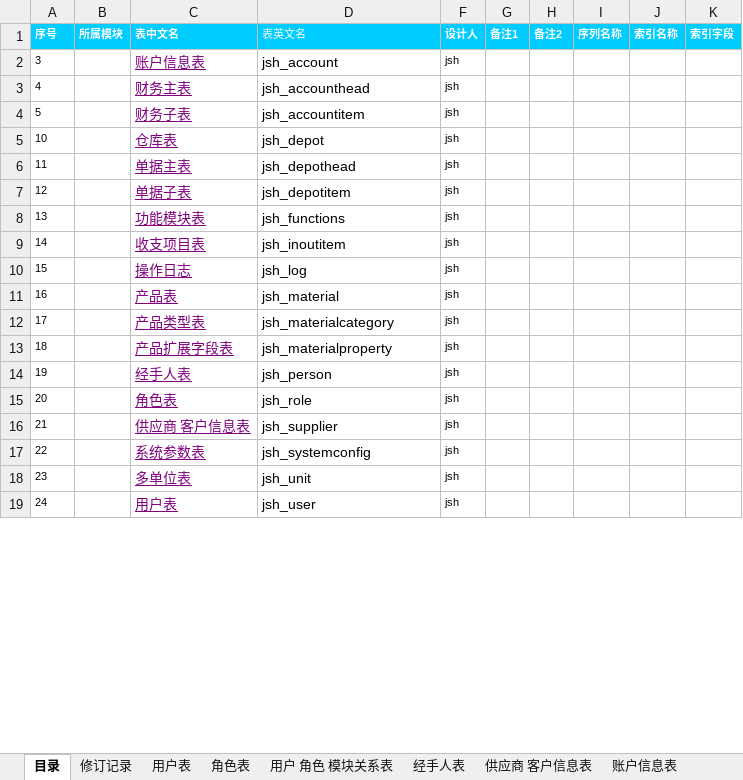
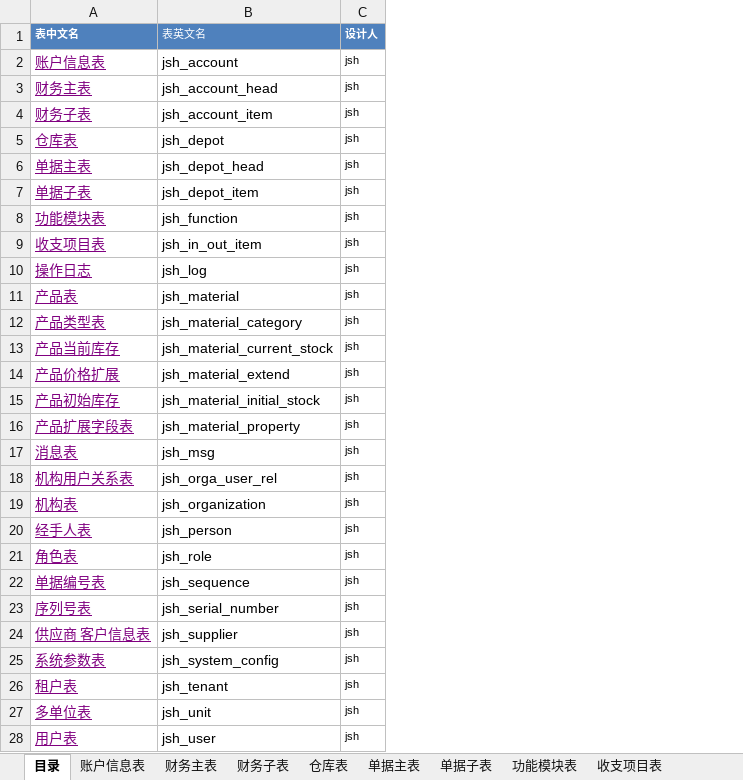
Before and after one commit to jishenghua/jshERP, an Excel workbook: docs/华夏ERP数据库设计汇总.xlsx, sheet 目录, drawn as a sheet; only a part is shown; values as stored, in another font and other column widths than the file's, no borders; removed rows and columns are numbered as before the commit, all else as after; the diff covers the shown part only; the diff names each change by its address in the sheet, - before the commit and + after, or states it on an @@ line.

```diff
--- a/docs/华夏ERP数据库设计汇总.xlsx (sheet 目录)
+++ b/docs/华夏ERP数据库设计汇总.xlsx (sheet 目录)
-sheet tab: 修订记录
-column A (序号), rows 2-19: 3 | 4 | 5 | 10 | 11 | 12 | 13 | 14 | 15 | 16 | 17 | 18 | 19 | 20 | 21 | 22 | 23 | 24
-column B (所属模块), empty
-column G (备注1), empty
-column H (备注2), empty
-column I (序列名称), empty
-column J (索引名称), empty
-column K (索引字段), empty
-A1:C1 fill: #00CCFF
+A1:C1 fill: #4F81BD
-B3 (表英文名): jsh_accounthead
+B3 (表英文名): jsh_account_head
-B4 (表英文名): jsh_accountitem
+B4 (表英文名): jsh_account_item
-B6 (表英文名): jsh_depothead
+B6 (表英文名): jsh_depot_head
-B7 (表英文名): jsh_depotitem
+B7 (表英文名): jsh_depot_item
-B8 (表英文名): jsh_functions
+B8 (表英文名): jsh_function
-B9 (表英文名): jsh_inoutitem
+B9 (表英文名): jsh_in_out_item
-B12 (表英文名): jsh_materialcategory
+B12 (表英文名): jsh_material_category
+row 13: 产品当前库存 | jsh_material_current_stock | jsh
+row 14: 产品价格扩展 | jsh_material_extend | jsh
+row 15: 产品初始库存 | jsh_material_initial_stock | jsh
-B16 (表英文名): jsh_materialproperty
+B16 (表英文名): jsh_material_property
@@ row 26 moved to row 17: 消息表 @@
+row 18: 机构用户关系表 | jsh_orga_user_rel | jsh
+row 19: 机构表 | jsh_organization | jsh
+row 22: 单据编号表 | jsh_sequence | jsh
+row 23: 序列号表 | jsh_serial_number | jsh
-B25 (表英文名): jsh_systemconfig
+B25 (表英文名): jsh_system_config
+row 26: 租户表 | jsh_tenant | jsh
```
Also changed, not shown: 50 removed rows and 1 edited cell elsewhere in this sheet, sheet 系统参数表, sheet 产品表, sheet 单据主表, sheet 单据子表, sheet 多单位表, sheet 功能模块表, 19 more sheets, other sheet tabs, hidden cells.
